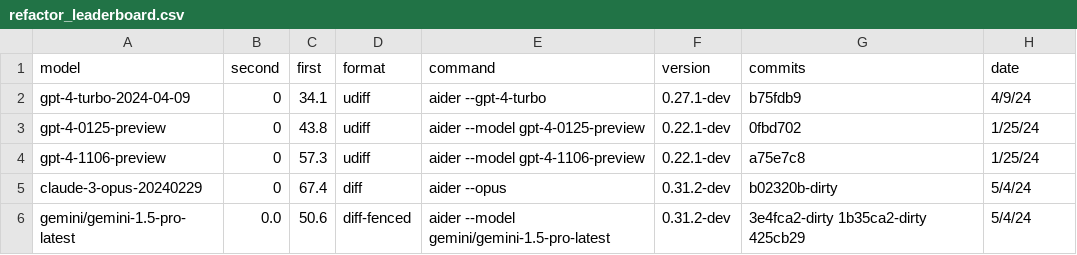
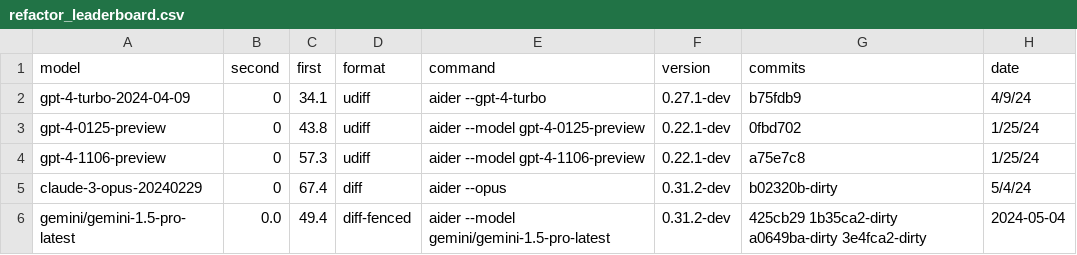
Before and after one commit to CompactSaaS-Org/aider, a CSV file: _data/refactor_leaderboard.csv, drawn as a sheet.

```diff
--- a/_data/refactor_leaderboard.csv
+++ b/_data/refactor_leaderboard.csv
@@ -5,2 +5,2 @@ gpt-4-1106-preview,0,57.3,udiff,aider --model gpt-4-1106-preview,0.22.1-dev,a75e
 claude-3-opus-20240229,0,67.4,diff,aider --opus,0.31.2-dev,b02320b-dirty,5/4/24
-gemini/gemini-1.5-pro-latest,0.0,50.6,diff-fenced,aider --model gemini/gemini-1.5-pro-latest,0.31.2-dev,3e4fca2-dirty 1b35ca2-dirty 425cb29,5/4/24
+gemini/gemini-1.5-pro-latest,0.0,49.4,diff-fenced,aider --model gemini/gemini-1.5-pro-latest,0.31.2-dev,425cb29 1b35ca2-dirty a0649ba-dirty 3e4fca2-dirty,2024-05-04
```
Also changed, not shown: 2 other files.
